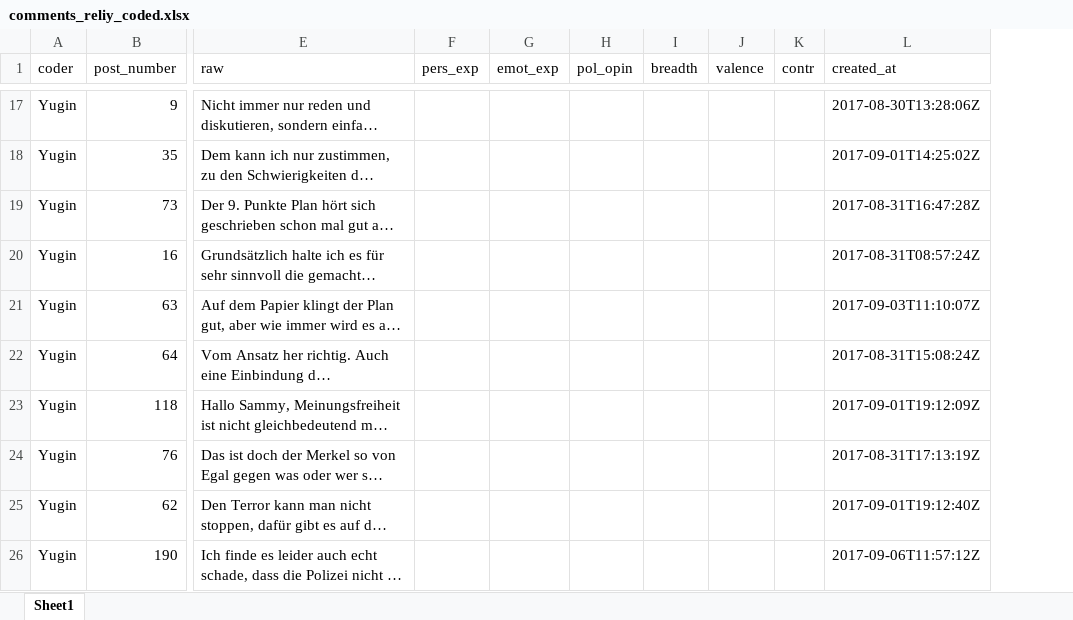
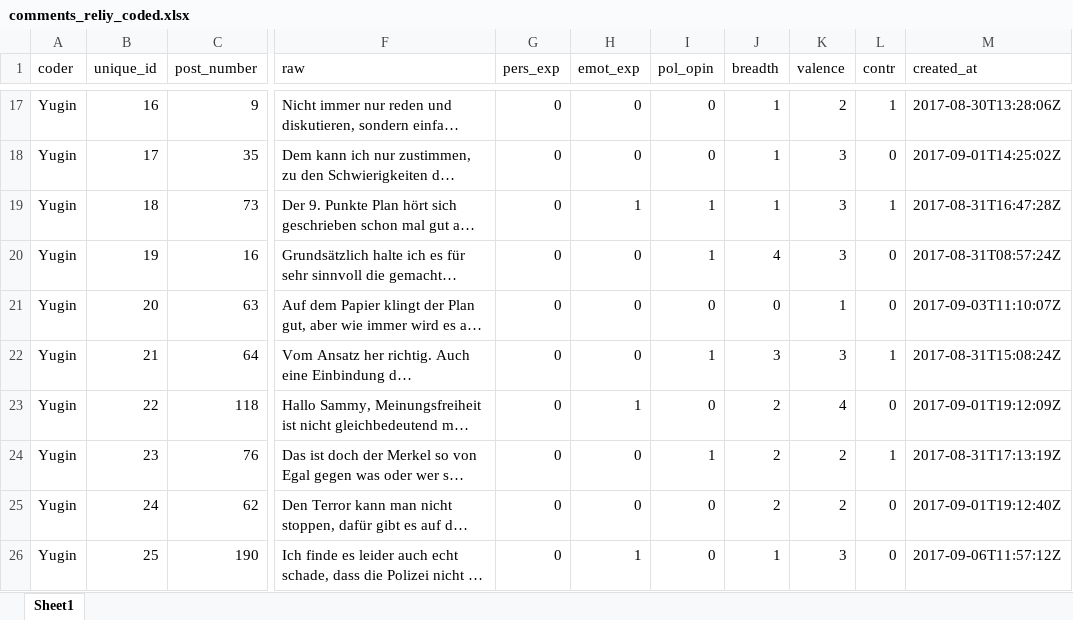
Before and after one commit to xc6pswfyxh/like_dislike, an Excel workbook: data/comments/comments_reliy_coded.xlsx, sheet Sheet1, drawn as a sheet; only a part is shown, gaps mark what is left out; long unchanged cells end in …; values as stored, in another font and other column widths than the file's, no borders; addresses are those after the commit; the diff covers the shown part only; the diff names each change by its address in the sheet, - before the commit and + after, or states it on an @@ line.

```diff
--- a/data/comments/comments_reliy_coded.xlsx (sheet Sheet1)
+++ b/data/comments/comments_reliy_coded.xlsx (sheet Sheet1)
+column B (unique_id), rows 17-26: 16 | 17 | 18 | 19 | 20 | 21 | 22 | 23 | 24 | 25
-G17:G26 (pers_exp): (empty)
+G17:G26 (pers_exp): 0
-H17:H18 (emot_exp): (empty)
+H17:H18 (emot_exp): 0
-I17:I18 (pol_opin): (empty)
+I17:I18 (pol_opin): 0
-J17:J19 (breadth): (empty)
+J17:J19 (breadth): 1
-K17 (valence): (empty)
+K17 (valence): 2
-L17 (contr): (empty)
+L17 (contr): 1
-K18:K20 (valence): (empty)
+K18:K20 (valence): 3
-L18 (contr): (empty)
+L18 (contr): 0
-H19 (emot_exp): (empty)
+H19 (emot_exp): 1
-I19:I20 (pol_opin): (empty)
+I19:I20 (pol_opin): 1
-L19 (contr): (empty)
+L19 (contr): 1
-H20:H22 (emot_exp): (empty)
+H20:H22 (emot_exp): 0
-J20 (breadth): (empty)
+J20 (breadth): 4
-L20:L21 (contr): (empty)
+L20:L21 (contr): 0
-I21 (pol_opin): (empty)
+I21 (pol_opin): 0
-J21 (breadth): (empty)
+J21 (breadth): 0
-K21 (valence): (empty)
+K21 (valence): 1
-I22 (pol_opin): (empty)
+I22 (pol_opin): 1
-J22 (breadth): (empty)
+J22 (breadth): 3
-K22 (valence): (empty)
+K22 (valence): 3
-L22 (contr): (empty)
+L22 (contr): 1
-H23 (emot_exp): (empty)
+H23 (emot_exp): 1
-I23 (pol_opin): (empty)
+I23 (pol_opin): 0
-J23:J25 (breadth): (empty)
+J23:J25 (breadth): 2
-K23 (valence): (empty)
+K23 (valence): 4
-L23 (contr): (empty)
+L23 (contr): 0
-H24:H25 (emot_exp): (empty)
+H24:H25 (emot_exp): 0
-I24 (pol_opin): (empty)
+I24 (pol_opin): 1
-K24:K25 (valence): (empty)
+K24:K25 (valence): 2
-L24 (contr): (empty)
+L24 (contr): 1
-I25:I26 (pol_opin): (empty)
+I25:I26 (pol_opin): 0
-L25:L26 (contr): (empty)
+L25:L26 (contr): 0
-H26 (emot_exp): (empty)
+H26 (emot_exp): 1
-J26 (breadth): (empty)
+J26 (breadth): 1
-K26 (valence): (empty)
+K26 (valence): 3
```
Also changed, not shown: 809 edited cells elsewhere in this sheet, data/comments/comments_relij_coded.xlsx, data/icr1.xlsx, 3 other files.
